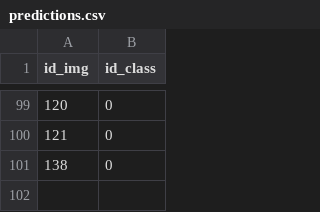
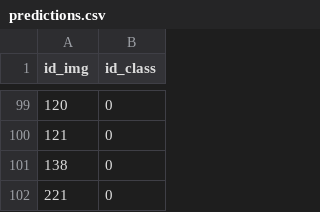
Before and after one commit to se4ai2223-uniba/architectural-style-recognition, a CSV file: data/external/predictions.csv, drawn as a sheet; only a part is shown, gaps mark what is left out; the diff names each change by its address in the sheet, - before the commit and + after, or states it on an @@ line.

```diff
--- a/data/external/predictions.csv
+++ b/data/external/predictions.csv
+row 102: 221 | 0
```
Also changed, not shown: 2 other files.
